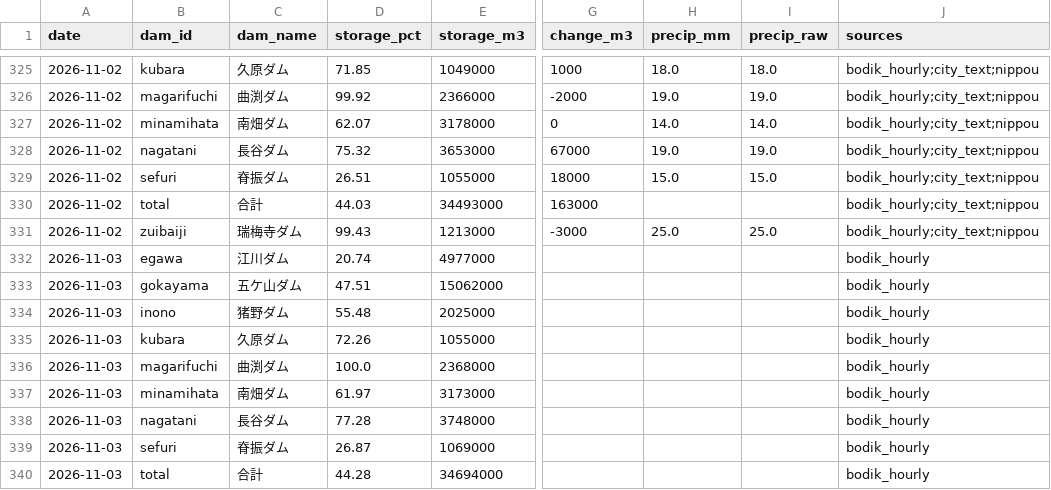
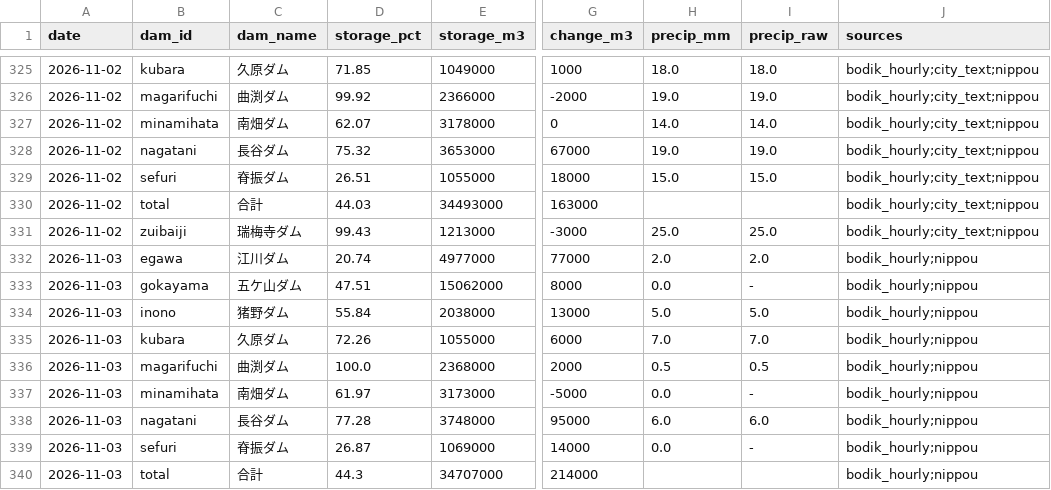
Before and after one commit to yohei-washizaki/fukuoka-dam-outlook, a CSV file: data/normalized/dam_storage.csv, drawn as a sheet; only a part is shown, gaps mark what is left out; the diff covers the shown part only; the diff names each change by its address in the sheet, - before the commit and + after, or states it on an @@ line.

```diff
--- a/data/normalized/dam_storage.csv
+++ b/data/normalized/dam_storage.csv
-G332 (change_m3): (empty)
+G332 (change_m3): 77000
-H332 (precip_mm): (empty)
+H332 (precip_mm): 2.0
-I332 (precip_raw): (empty)
+I332 (precip_raw): 2.0
-J332:J340 (sources): bodik_hourly
+J332:J340 (sources): bodik_hourly;nippou
-G333 (change_m3): (empty)
+G333 (change_m3): 8000
-H333 (precip_mm): (empty)
+H333 (precip_mm): 0.0
-I333 (precip_raw): (empty)
+I333 (precip_raw): -
-D334 (storage_pct): 55.48
+D334 (storage_pct): 55.84
-E334 (storage_m3): 2025000
+E334 (storage_m3): 2038000
-G334 (change_m3): (empty)
+G334 (change_m3): 13000
-H334 (precip_mm): (empty)
+H334 (precip_mm): 5.0
-I334 (precip_raw): (empty)
+I334 (precip_raw): 5.0
-G335 (change_m3): (empty)
+G335 (change_m3): 6000
-H335 (precip_mm): (empty)
+H335 (precip_mm): 7.0
-I335 (precip_raw): (empty)
+I335 (precip_raw): 7.0
-G336 (change_m3): (empty)
+G336 (change_m3): 2000
-H336 (precip_mm): (empty)
+H336 (precip_mm): 0.5
-I336 (precip_raw): (empty)
+I336 (precip_raw): 0.5
-G337 (change_m3): (empty)
+G337 (change_m3): -5000
-H337 (precip_mm): (empty)
+H337 (precip_mm): 0.0
-I337 (precip_raw): (empty)
+I337 (precip_raw): -
-G338 (change_m3): (empty)
+G338 (change_m3): 95000
-H338 (precip_mm): (empty)
+H338 (precip_mm): 6.0
-I338 (precip_raw): (empty)
+I338 (precip_raw): 6.0
-G339 (change_m3): (empty)
+G339 (change_m3): 14000
-H339 (precip_mm): (empty)
+H339 (precip_mm): 0.0
-I339 (precip_raw): (empty)
+I339 (precip_raw): -
-D340 (storage_pct): 44.28
+D340 (storage_pct): 44.3
-E340 (storage_m3): 34694000
+E340 (storage_m3): 34707000
-G340 (change_m3): (empty)
+G340 (change_m3): 214000
```
Also changed, not shown: 46 edited cells elsewhere in this file, data/normalized/distribution.csv, data/normalized/jma_weekly_pop.csv, 5 other files.
